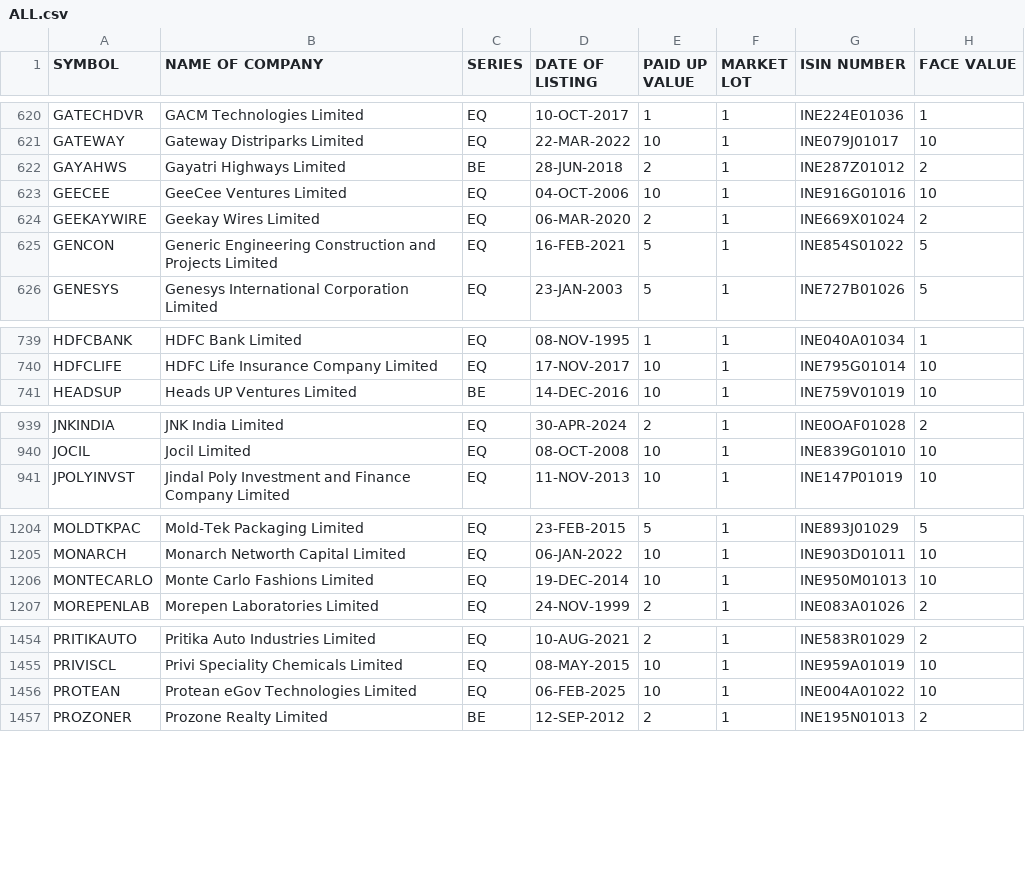
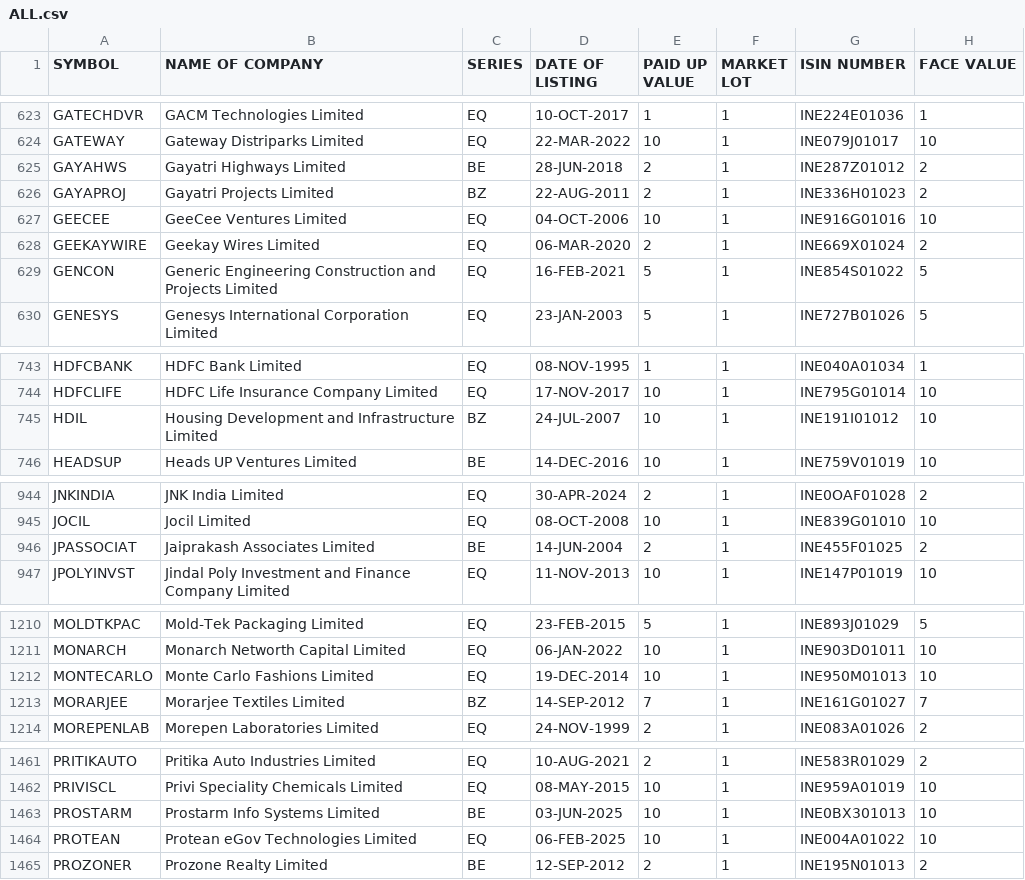
Before and after one commit to anny-whatever/vcpTrader, a CSV file: server/src/data/ALL.csv, drawn as a sheet; only a part is shown, gaps mark what is left out; the diff covers the shown part only; the diff names each change by its address in the sheet, - before the commit and + after, or states it on an @@ line.

```diff
--- a/server/src/data/ALL.csv
+++ b/server/src/data/ALL.csv
+row 626: GAYAPROJ | Gayatri Projects Limited | BZ | 22-AUG-2011 | 2 | 1 | INE336H01023 | 2
+row 745: HDIL | Housing Development and Infrastructure Limited | BZ | 24-JUL-2007 | 10 | 1 | INE191I01012 | 10
+row 946: JPASSOCIAT | Jaiprakash Associates Limited | BE | 14-JUN-2004 | 2 | 1 | INE455F01025 | 2
+row 1213: MORARJEE | Morarjee Textiles Limited | BZ | 14-SEP-2012 | 7 | 1 | INE161G01027 | 7
+row 1463: PROSTARM | Prostarm Info Systems Limited | BE | 03-JUN-2025 | 10 | 1 | INE0BX301013 | 10
```
Also changed, not shown: 7 added rows, 2 removed rows and 7 edited cells elsewhere in this file, server/src/data/250.csv, 1 other file.
